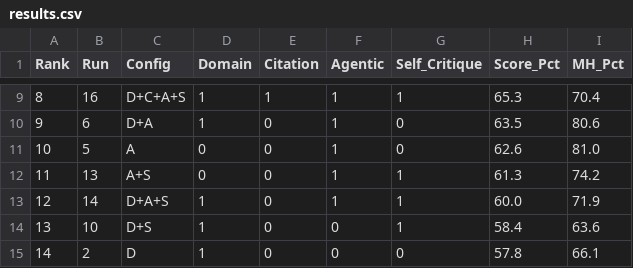
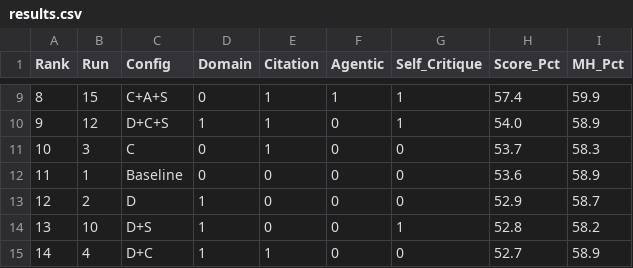
Before and after one commit to sfc-gh-cnantasenamat/aeo-methodology, a CSV file: paper/results.csv, drawn as a sheet; only a part is shown, gaps mark what is left out; the diff covers the shown part only.

```diff
--- a/paper/results.csv
+++ b/paper/results.csv
@@ -9,7 +9,7 @@ Rank,Run,Config,Domain,Citation,Agentic,Self_Critique,Score_Pct,MH_Pct
-8,16,D+C+A+S,1,1,1,1,65.3,70.4
-9,6,D+A,1,0,1,0,63.5,80.6
-10,5,A,0,0,1,0,62.6,81.0
-11,13,A+S,0,0,1,1,61.3,74.2
-12,14,D+A+S,1,0,1,1,60.0,71.9
-13,10,D+S,1,0,0,1,58.4,63.6
-14,2,D,1,0,0,0,57.8,66.1
+8,15,C+A+S,0,1,1,1,57.4,59.9
+9,12,D+C+S,1,1,0,1,54.0,58.9
+10,3,C,0,1,0,0,53.7,58.3
+11,1,Baseline,0,0,0,0,53.6,58.9
+12,2,D,1,0,0,0,52.9,58.7
+13,10,D+S,1,0,0,1,52.8,58.2
+14,4,D+C,1,1,0,0,52.7,58.9
```
Also changed, not shown: 47 edited cells elsewhere in this file, 15 other files.
